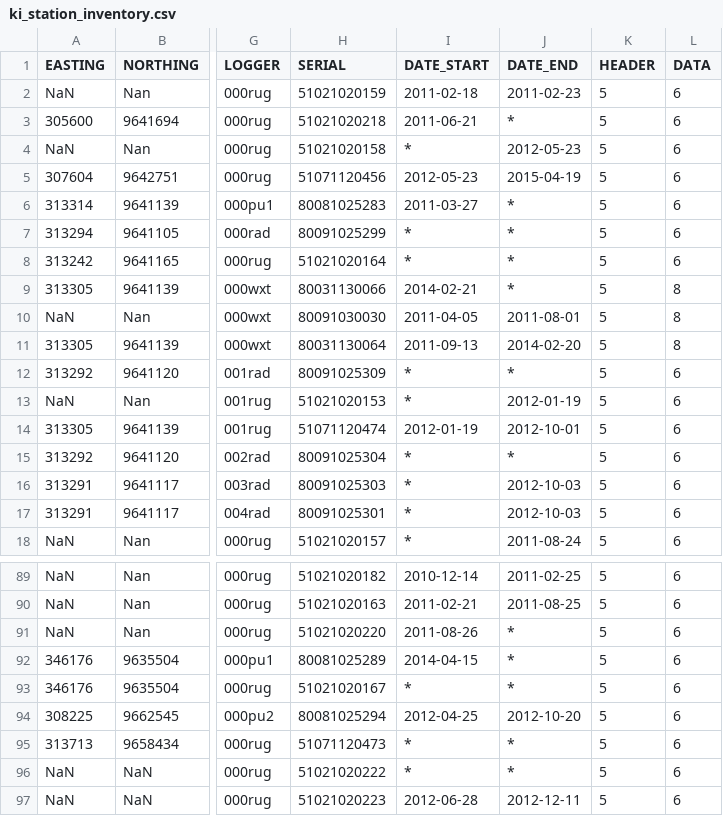
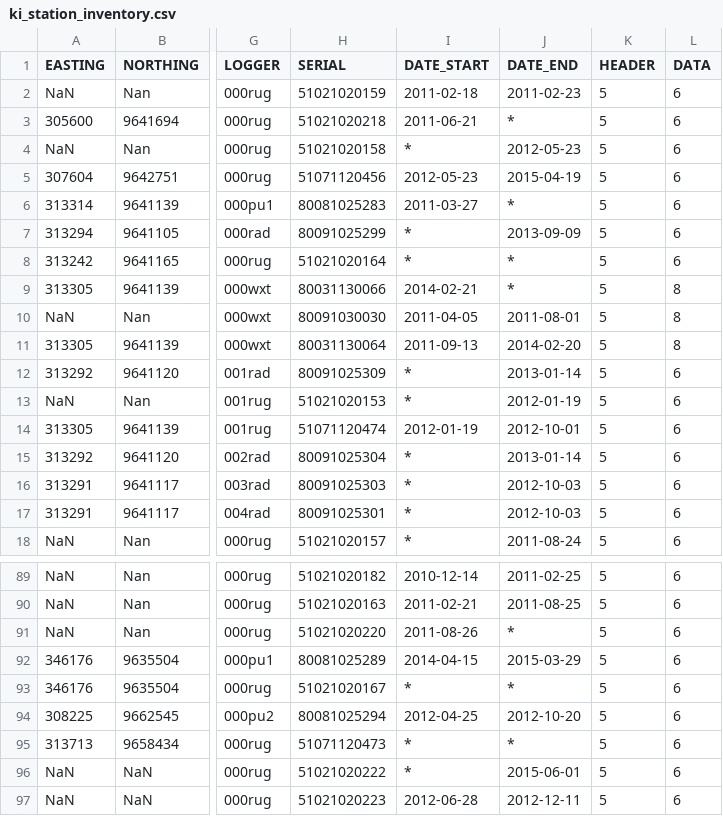
Before and after one commit to environmentalinformatics-marburg/magic, a CSV file: timeseriesdatabase/config/ki/ki_station_inventory.csv, drawn as a sheet; only a part is shown, gaps mark what is left out; the diff covers the shown part only; the diff names each change by its address in the sheet, - before the commit and + after, or states it on an @@ line.

```diff
--- a/timeseriesdatabase/config/ki/ki_station_inventory.csv
+++ b/timeseriesdatabase/config/ki/ki_station_inventory.csv
-J7 (DATE_END): *
+J7 (DATE_END): 2013-09-09
-J12 (DATE_END): *
+J12 (DATE_END): 2013-01-14
-J15 (DATE_END): *
+J15 (DATE_END): 2013-01-14
-J92 (DATE_END): *
+J92 (DATE_END): 2015-03-29
-J96 (DATE_END): *
+J96 (DATE_END): 2015-06-01
```
Also changed, not shown: 4 added rows and 7 edited cells elsewhere in this file, 2 other files.
